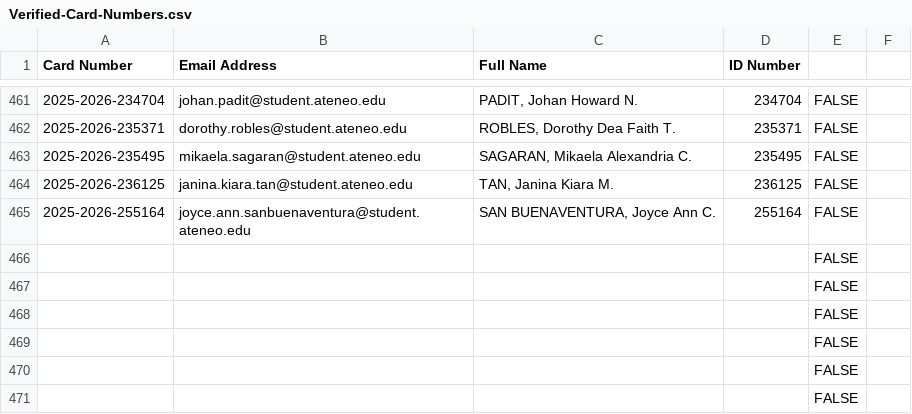
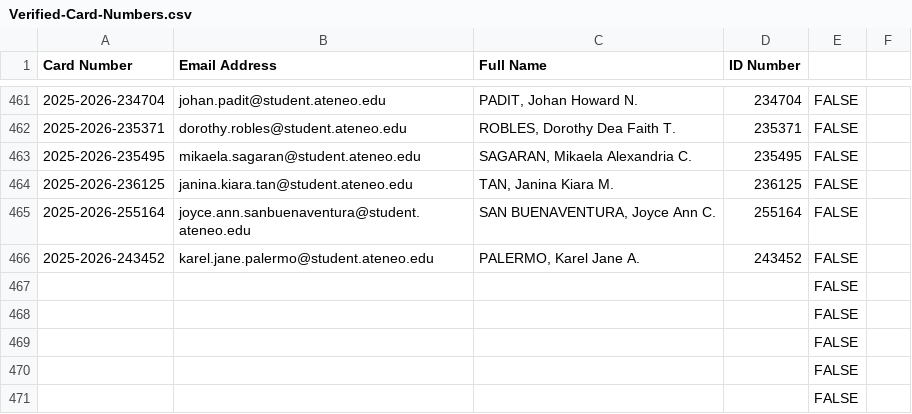
Before and after one commit to gabayscard-code/SCard-2526, a CSV file: Verified-Card-Numbers.csv, drawn as a sheet; only a part is shown, gaps mark what is left out.

Commit message:
Update Verified-Card-Numbers.csv

```diff
--- a/Verified-Card-Numbers.csv
+++ b/Verified-Card-Numbers.csv
@@ -465,3 +465,3 @@ Card Number,Email Address,Full Name,ID Number,,
 2025-2026-255164,joyce.ann.sanbuenaventura@student.ateneo.edu,"SAN BUENAVENTURA, Joyce Ann C.",255164,FALSE,
-,,,,FALSE,
+2025-2026-243452,karel.jane.palermo@student.ateneo.edu,"PALERMO, Karel Jane A.",243452,FALSE,
 ,,,,FALSE,
```
